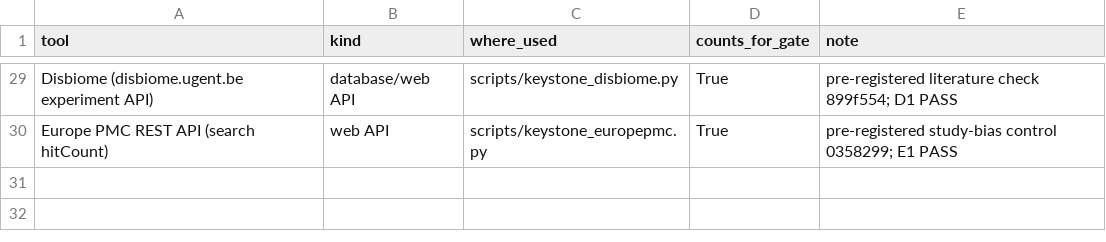
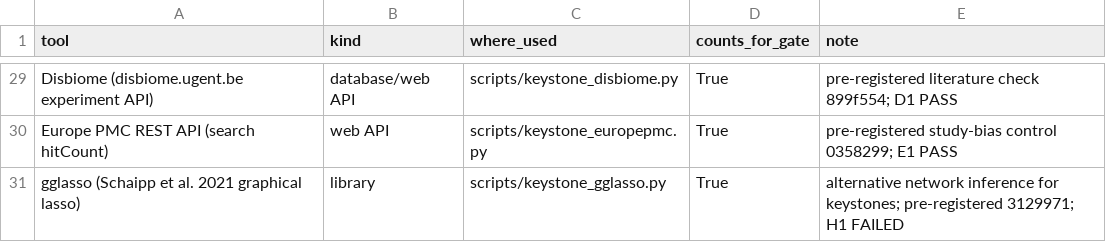
Before and after one commit to uditakankananonononono/mega27-04-microbiome-twin, a CSV file: results/tools_ledger.csv, drawn as a sheet; only a part is shown, gaps mark what is left out.

Commit message:
Tool 25 gglasso: pre-registered H1 FAILED (GAI coef 0.079, p=0.15); graphical-lasso vs ridge keystones kappa 0.045, genus rho 0.012; anaerobe-keystone is method-specific; tools 25

```diff
--- a/results/tools_ledger.csv
+++ b/results/tools_ledger.csv
@@ -30 +30,2 @@ Disbiome (disbiome.ugent.be experiment API),database/web API,scripts/keystone_di
 Europe PMC REST API (search hitCount),web API,scripts/keystone_europepmc.py,True,pre-registered study-bias control 0358299; E1 PASS
+gglasso (Schaipp et al. 2021 graphical lasso),library,scripts/keystone_gglasso.py,True,alternative network inference for keystones; pre-registered 3129971; H1 FAILED
```
Also changed, not shown: 4 other files.
